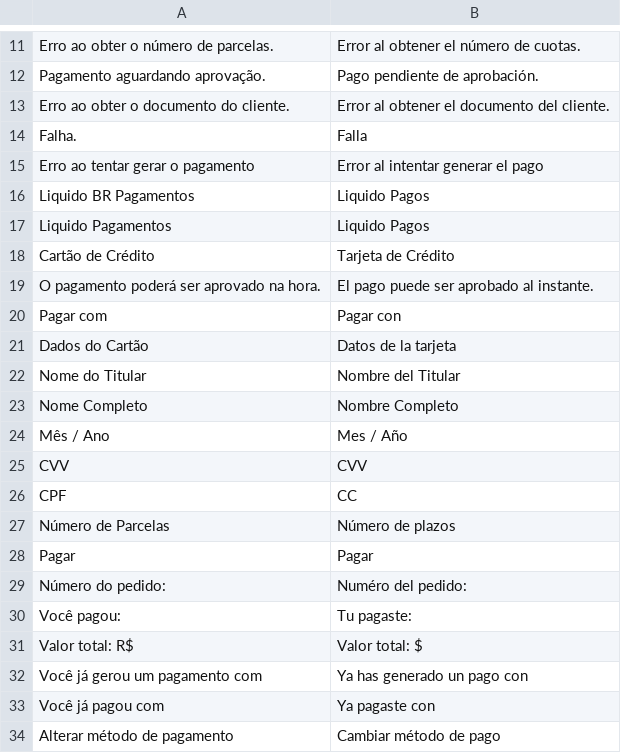
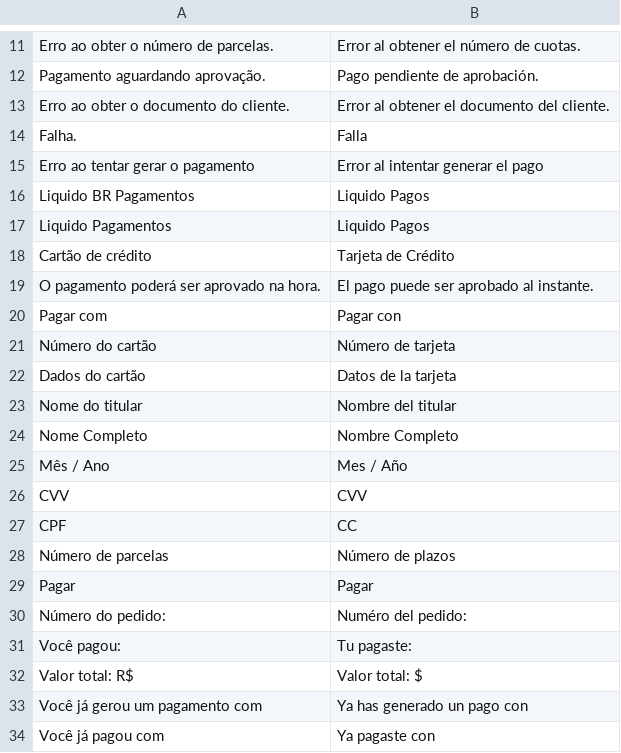
Before and after one commit to getliquido/liquidobr-magento-plugin, a CSV file: i18n/es_ES.csv, drawn as a sheet; only a part is shown, gaps mark what is left out; the shorter side is filled out with more unchanged rows.

```diff
--- a/i18n/es_ES.csv
+++ b/i18n/es_ES.csv
@@ -17,7 +17,8 @@ Falha.,Falla
 "Liquido Pagamentos","Liquido Pagos"
-"Cartão de Crédito","Tarjeta de Crédito"
+"Cartão de crédito","Tarjeta de Crédito"
 "O pagamento poderá ser aprovado na hora.","El pago puede ser aprobado al instante."
 "Pagar com ","Pagar con "
-"Dados do Cartão","Datos de la tarjeta"
-"Nome do Titular","Nombre del Titular"
+"Número do cartão", "Número de tarjeta"
+"Dados do cartão","Datos de la tarjeta"
+"Nome do titular","Nombre del titular"
 "Nome Completo","Nombre Completo"
@@ -26,3 +27,3 @@ CVV,CVV
 CPF,CC
-"Número de Parcelas","Número de plazos"
+"Número de parcelas","Número de plazos"
 Pagar,Pagar
```
Also changed, not shown: 10 other files.
